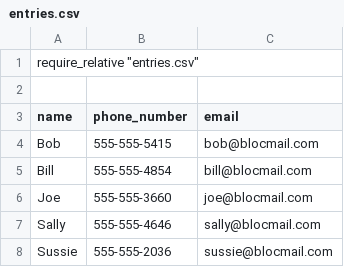
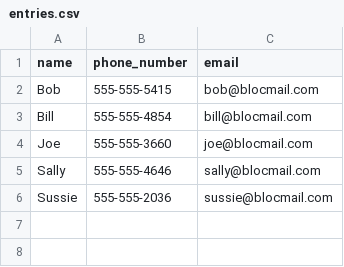
Before and after one commit to BuisiX/address-bloc, a CSV file: spec/entries.csv, drawn as a sheet; the diff names each change by its address in the sheet, - before the commit and + after, or states it on an @@ line.

Commit message:
Imported entries from csv

```diff
--- a/spec/entries.csv
+++ b/spec/entries.csv
-row 1: require_relative "entries.csv"
-row 2: (empty)
```
Also changed, not shown: 2 other files.
